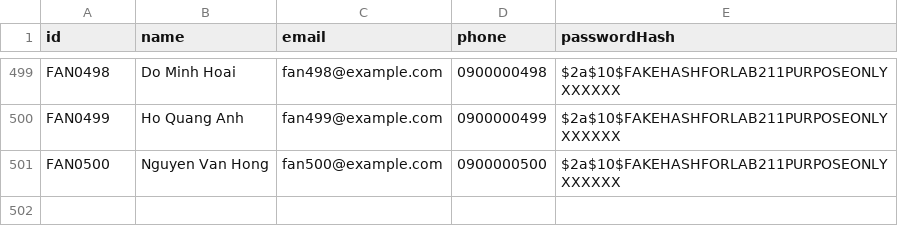
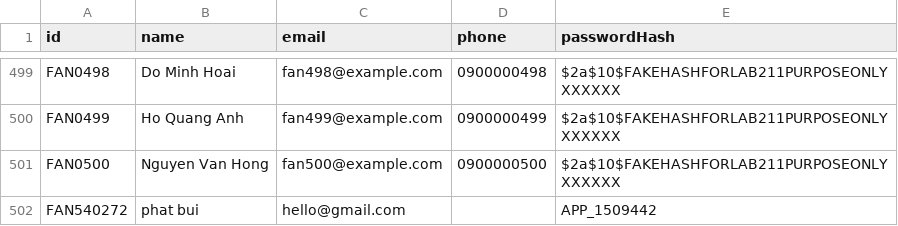
Before and after one commit to phatbuii1207/NHOM_1_LAB211_TicketBooking.zip, a CSV file: data/fans.csv, drawn as a sheet; only a part is shown, gaps mark what is left out; the diff names each change by its address in the sheet, - before the commit and + after, or states it on an @@ line.

Commit message:
feat: implement initial authentication flow with fan data import

```diff
--- a/data/fans.csv
+++ b/data/fans.csv
+row 502: FAN540272 | phat bui | hello@gmail.com |  | APP_1509442
```
Also changed, not shown: 3 other files.
